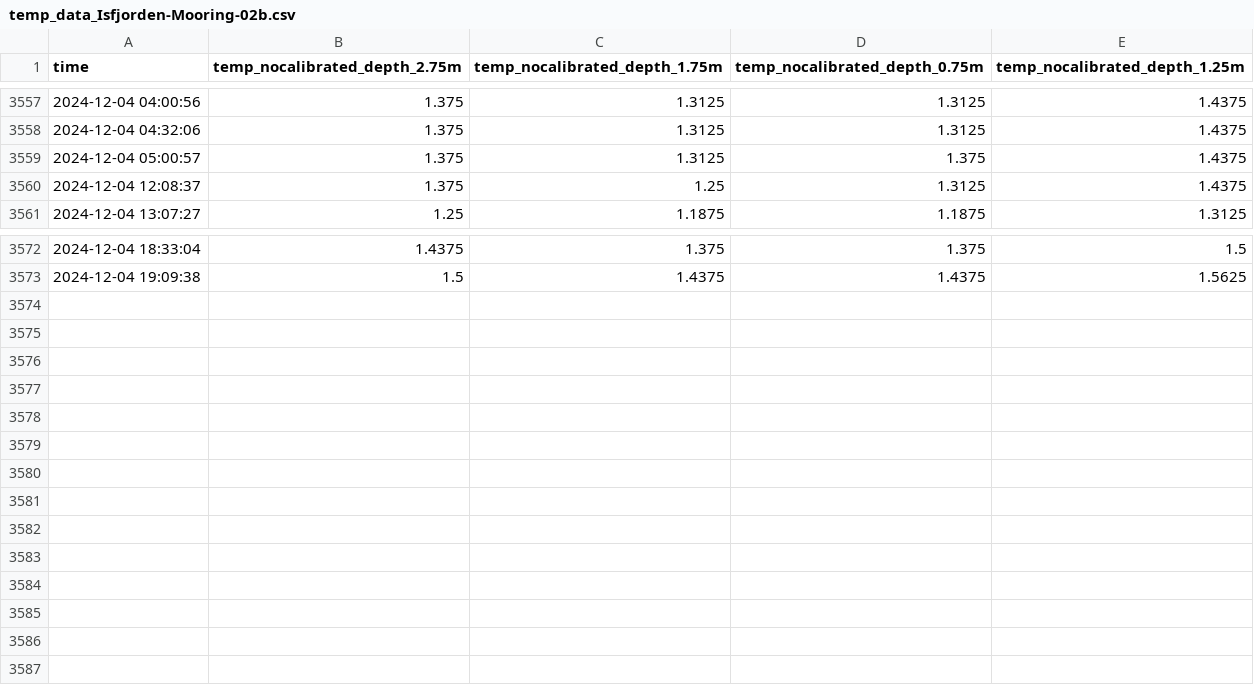
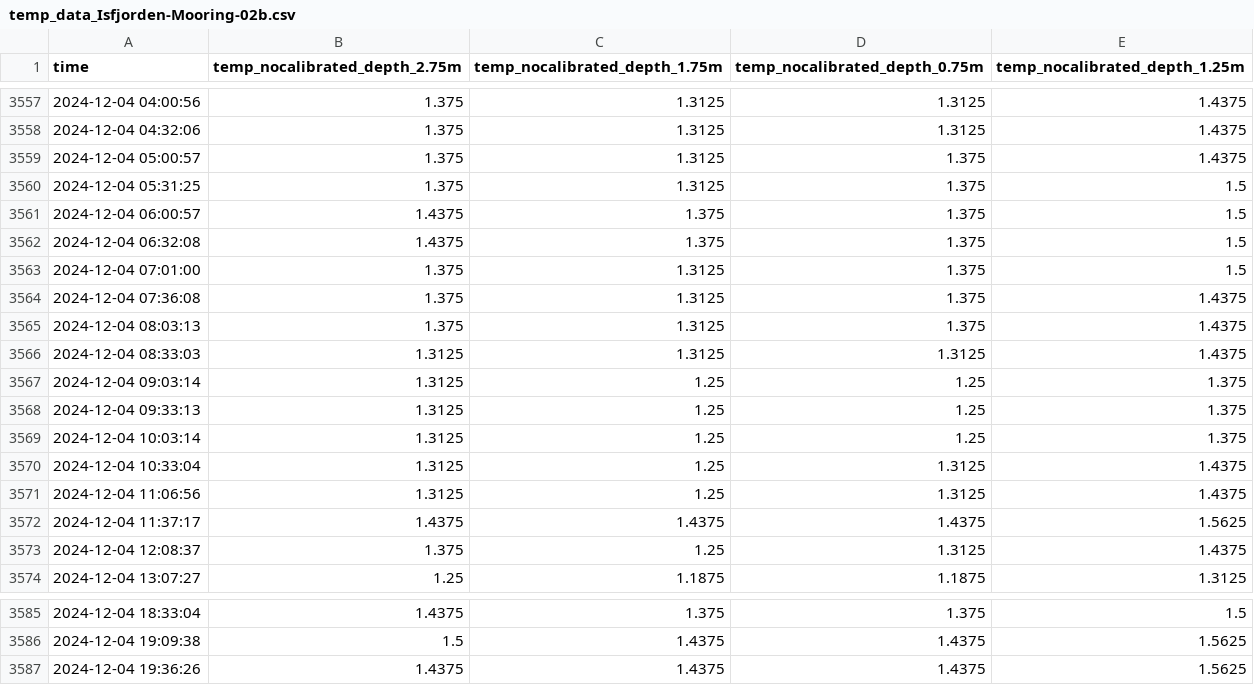
Before and after one commit to jerabaul29/2024_data_Isfjorden_02b, a CSV file: temp_data_Isfjorden-Mooring-02b.csv, drawn as a sheet; only a part is shown, gaps mark what is left out; the diff names each change by its address in the sheet, - before the commit and + after, or states it on an @@ line.

Commit message:
Push data

```diff
--- a/temp_data_Isfjorden-Mooring-02b.csv
+++ b/temp_data_Isfjorden-Mooring-02b.csv
+row 3560: 2024-12-04 05:31:25 | 1.375 | 1.3125 | 1.375 | 1.5
+row 3561: 2024-12-04 06:00:57 | 1.4375 | 1.375 | 1.375 | 1.5
+row 3562: 2024-12-04 06:32:08 | 1.4375 | 1.375 | 1.375 | 1.5
+row 3563: 2024-12-04 07:01:00 | 1.375 | 1.3125 | 1.375 | 1.5
+row 3564: 2024-12-04 07:36:08 | 1.375 | 1.3125 | 1.375 | 1.4375
+row 3565: 2024-12-04 08:03:13 | 1.375 | 1.3125 | 1.375 | 1.4375
+row 3566: 2024-12-04 08:33:03 | 1.3125 | 1.3125 | 1.3125 | 1.4375
+row 3567: 2024-12-04 09:03:14 | 1.3125 | 1.25 | 1.25 | 1.375
+row 3568: 2024-12-04 09:33:13 | 1.3125 | 1.25 | 1.25 | 1.375
+row 3569: 2024-12-04 10:03:14 | 1.3125 | 1.25 | 1.25 | 1.375
+row 3570: 2024-12-04 10:33:04 | 1.3125 | 1.25 | 1.3125 | 1.4375
+row 3571: 2024-12-04 11:06:56 | 1.3125 | 1.25 | 1.3125 | 1.4375
+row 3572: 2024-12-04 11:37:17 | 1.4375 | 1.4375 | 1.4375 | 1.5625
+row 3587: 2024-12-04 19:36:26 | 1.4375 | 1.4375 | 1.4375 | 1.5625
```
